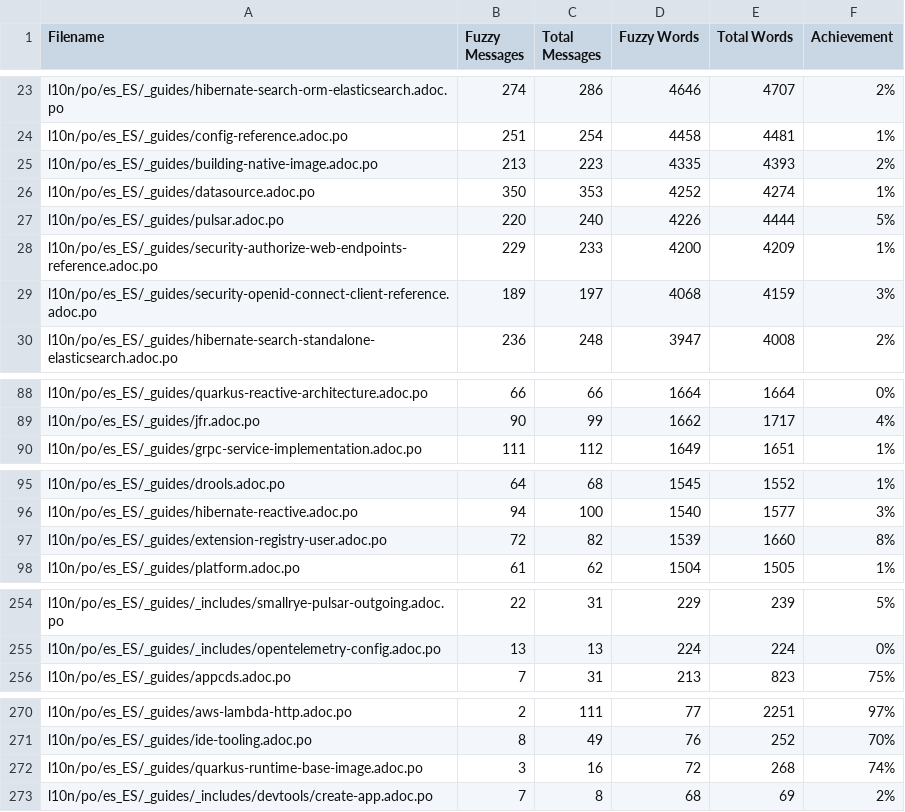
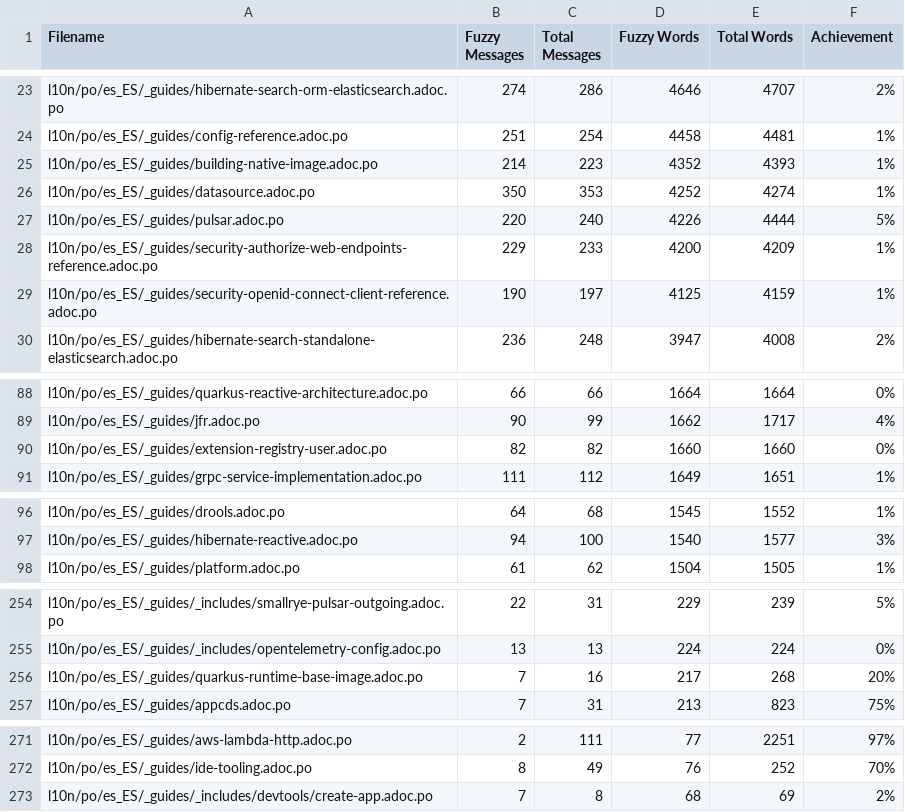
Before and after one commit to quarkusio/es.quarkus.io, a CSV file: l10n/stats/latest-guides-translation.csv, drawn as a sheet; only a part is shown, gaps mark what is left out; the diff covers the shown part only.

Commit message:
Update translation stats

```diff
--- a/l10n/stats/latest-guides-translation.csv
+++ b/l10n/stats/latest-guides-translation.csv
@@ -24,3 +24,3 @@ l10n/po/es_ES/_guides/hibernate-search-orm-elasticsearch.adoc.po, 274, 286, 4646
 l10n/po/es_ES/_guides/config-reference.adoc.po, 251, 254, 4458, 4481, 1%
-l10n/po/es_ES/_guides/building-native-image.adoc.po, 213, 223, 4335, 4393, 2%
+l10n/po/es_ES/_guides/building-native-image.adoc.po, 214, 223, 4352, 4393, 1%
 l10n/po/es_ES/_guides/datasource.adoc.po, 350, 353, 4252, 4274, 1%
@@ -28,3 +28,3 @@ l10n/po/es_ES/_guides/pulsar.adoc.po, 220, 240, 4226, 4444, 5%
 l10n/po/es_ES/_guides/security-authorize-web-endpoints-reference.adoc.po, 229, 233, 4200, 4209, 1%
-l10n/po/es_ES/_guides/security-openid-connect-client-reference.adoc.po, 189, 197, 4068, 4159, 3%
+l10n/po/es_ES/_guides/security-openid-connect-client-reference.adoc.po, 190, 197, 4125, 4159, 1%
 l10n/po/es_ES/_guides/hibernate-search-standalone-elasticsearch.adoc.po, 236, 248, 3947, 4008, 2%
@@ -89,2 +89,3 @@ l10n/po/es_ES/_guides/quarkus-reactive-architecture.adoc.po, 66, 66, 1664, 1664,
 l10n/po/es_ES/_guides/jfr.adoc.po, 90, 99, 1662, 1717, 4%
+l10n/po/es_ES/_guides/extension-registry-user.adoc.po, 82, 82, 1660, 1660, 0%
 l10n/po/es_ES/_guides/grpc-service-implementation.adoc.po, 111, 112, 1649, 1651, 1%
@@ -96,3 +97,2 @@ l10n/po/es_ES/_guides/drools.adoc.po, 64, 68, 1545, 1552, 1%
 l10n/po/es_ES/_guides/hibernate-reactive.adoc.po, 94, 100, 1540, 1577, 3%
-l10n/po/es_ES/_guides/extension-registry-user.adoc.po, 72, 82, 1539, 1660, 8%
 l10n/po/es_ES/_guides/platform.adoc.po, 61, 62, 1504, 1505, 1%
@@ -255,2 +255,3 @@ l10n/po/es_ES/_guides/_includes/smallrye-pulsar-outgoing.adoc.po, 22, 31, 229, 2
 l10n/po/es_ES/_guides/_includes/opentelemetry-config.adoc.po, 13, 13, 224, 224, 0%
+l10n/po/es_ES/_guides/quarkus-runtime-base-image.adoc.po, 7, 16, 217, 268, 20%
 l10n/po/es_ES/_guides/appcds.adoc.po, 7, 31, 213, 823, 75%
@@ -271,3 +272,2 @@ l10n/po/es_ES/_guides/aws-lambda-http.adoc.po, 2, 111, 77, 2251, 97%
 l10n/po/es_ES/_guides/ide-tooling.adoc.po, 8, 49, 76, 252, 70%
-l10n/po/es_ES/_guides/quarkus-runtime-base-image.adoc.po, 3, 16, 72, 268, 74%
 l10n/po/es_ES/_guides/_includes/devtools/create-app.adoc.po, 7, 8, 68, 69, 2%
```
Also changed, not shown: 4 edited cells elsewhere in this file, l10n/stats/main-guides-translation.csv, l10n/stats/misc-translation.csv, 1 other file.
